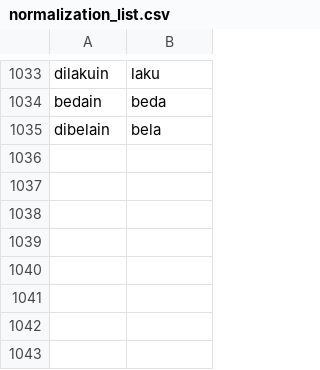
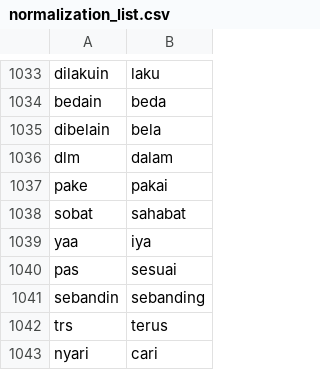
Before and after one commit to mr687/super-duper-sentiment-train, a CSV file: dataset/wordlist/normalization_list.csv, drawn as a sheet; only a part is shown, gaps mark what is left out.

```diff
--- a/dataset/wordlist/normalization_list.csv
+++ b/dataset/wordlist/normalization_list.csv
@@ -1035 +1035,9 @@ bedain,beda
 dibelain,bela
+dlm,dalam
+pake,pakai
+sobat,sahabat
+yaa,iya
+pas,sesuai
+sebandin,sebanding
+trs,terus
+nyari,cari
```
Also changed, not shown: 13 other files.
